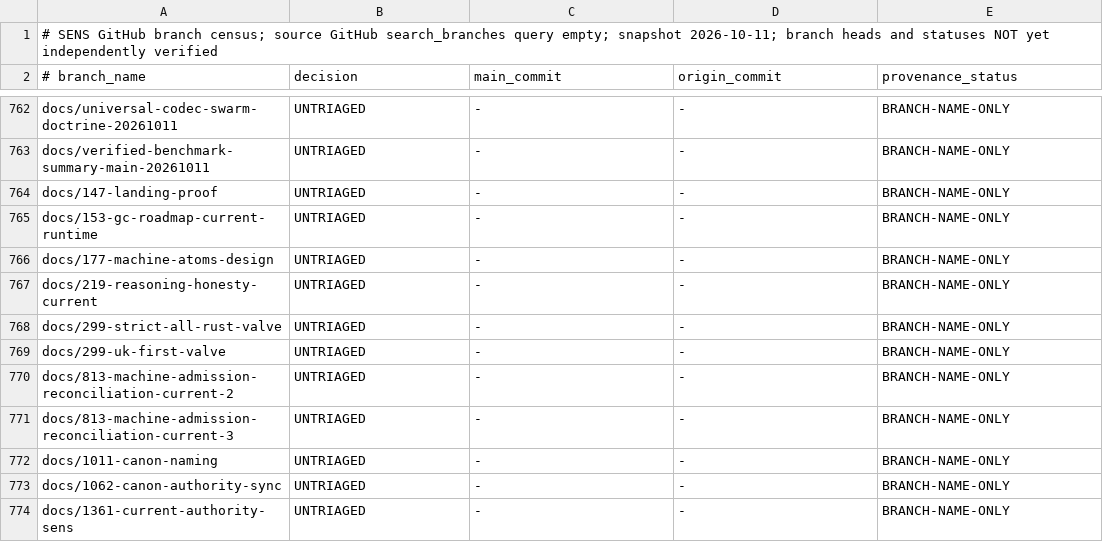
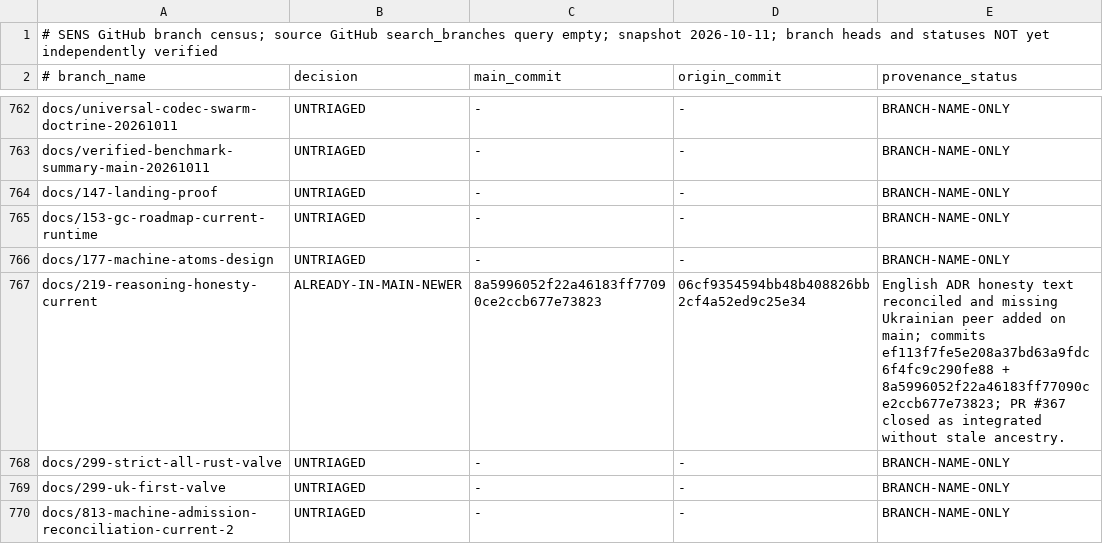
Before and after one commit to juv4uk/sens, a TSV file: docs/research/historical-branch-intake-20261011.tsv, drawn as a sheet; only a part is shown, gaps mark what is left out; the shorter side is filled out with more unchanged rows.

Commit message:
audit(branches): reconcile reasoning honesty documentation ref

```diff
--- a/docs/research/historical-branch-intake-20261011.tsv
+++ b/docs/research/historical-branch-intake-20261011.tsv
@@ -766,3 +766,3 @@ docs/153-gc-roadmap-current-runtime	UNTRIAGED	-	-	BRANCH-NAME-ONLY
 docs/177-machine-atoms-design	UNTRIAGED	-	-	BRANCH-NAME-ONLY
-docs/219-reasoning-honesty-current	UNTRIAGED	-	-	BRANCH-NAME-ONLY
+docs/219-reasoning-honesty-current	ALREADY-IN-MAIN-NEWER	8a5996052f22a46183ff77090ce2ccb677e73823	06cf9354594bb48b408826bb2cf4a52ed9c25e34	English ADR honesty text reconciled and missing Ukrainian peer added on main; commits ef113f7fe5e208a37bd63a9fdc6f4fc9c290fe88 + 8a5996052f22a46183ff77090ce2ccb677e73823; PR #367 closed as integrated without stale ancestry.
 docs/299-strict-all-rust-valve	UNTRIAGED	-	-	BRANCH-NAME-ONLY
```
